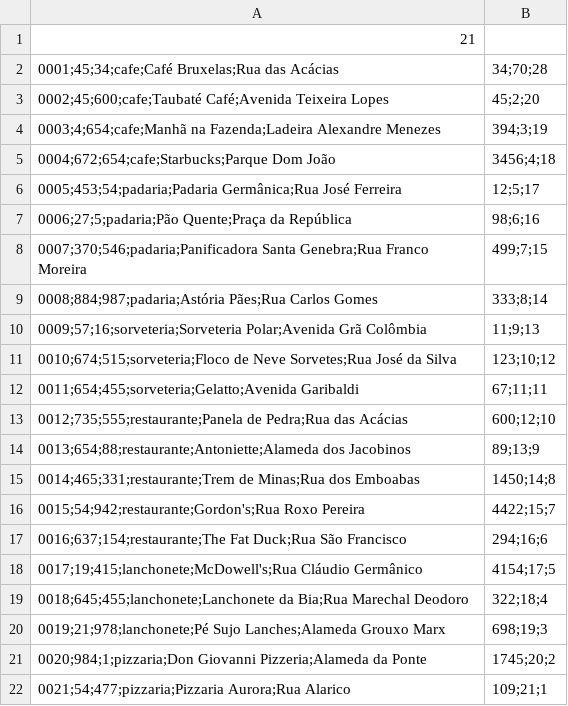
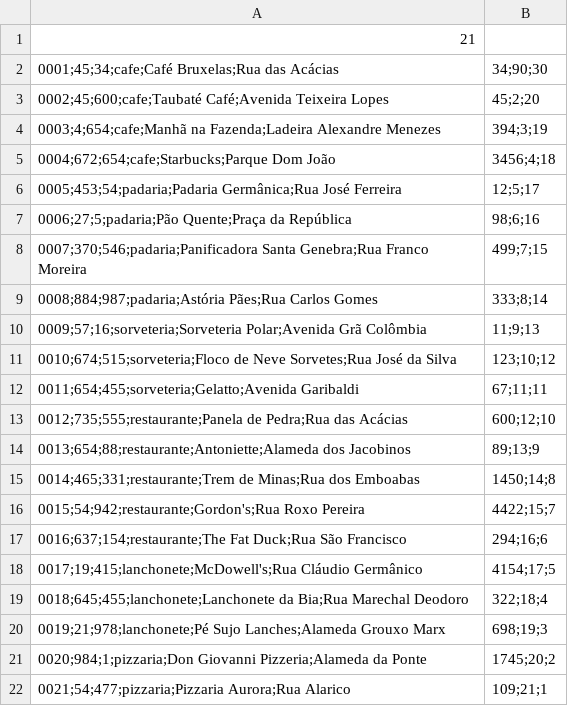
Before and after one commit to rrCarvalho/MC833, a CSV file: trabalho1/db.csv, drawn as a sheet.

```diff
--- a/trabalho1/db.csv
+++ b/trabalho1/db.csv
@@ -1,3 +1,3 @@
 21
-0001;45;34;cafe;Café Bruxelas;Rua das Acácias, 34;70;28
+0001;45;34;cafe;Café Bruxelas;Rua das Acácias, 34;90;30
 0002;45;600;cafe;Taubaté Café;Avenida Teixeira Lopes, 45;2;20
```
Also changed, not shown: 4 other files.
